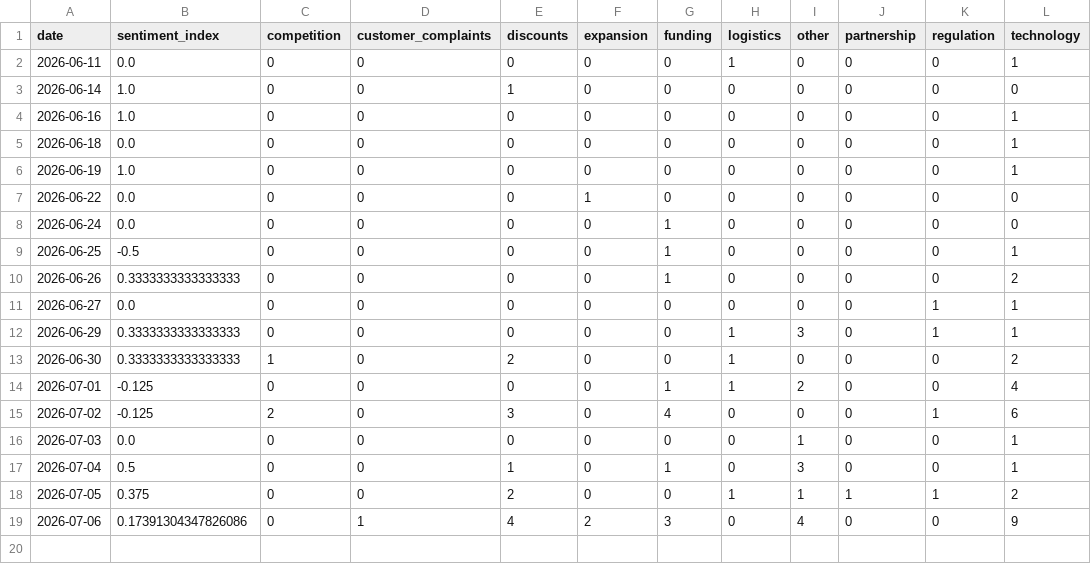
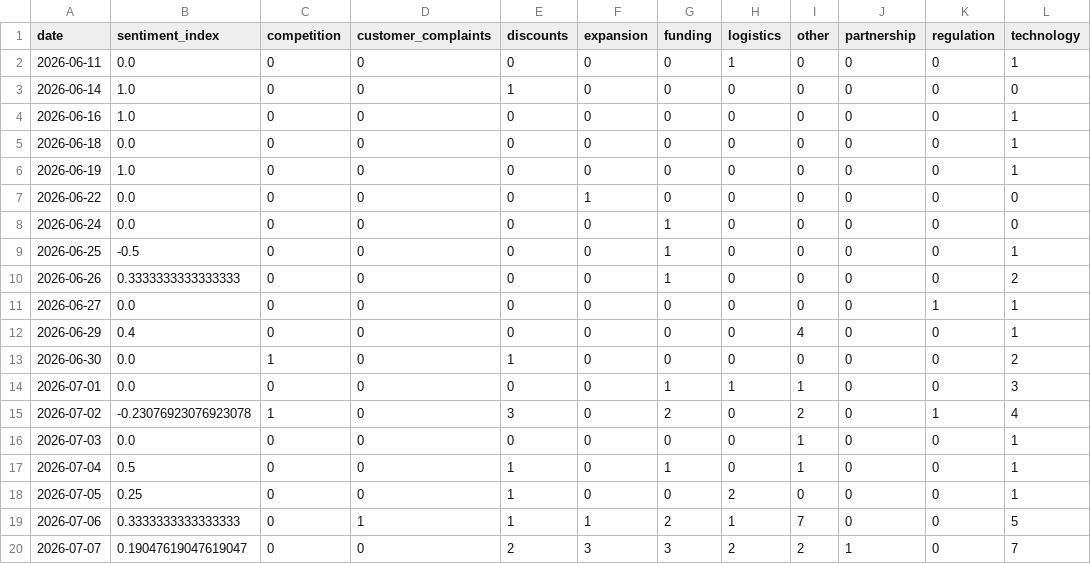
Before and after one commit to akanksha726/Infosys-Springboard, a CSV file: data/processed/daily_market_metrics.csv, drawn as a sheet.

```diff
--- a/data/processed/daily_market_metrics.csv
+++ b/data/processed/daily_market_metrics.csv
@@ -11,9 +11,10 @@ date,sentiment_index,competition,customer_complaints,discounts,expansion,funding
 2026-06-27,0.0,0,0,0,0,0,0,0,0,1,1
-2026-06-29,0.3333333333333333,0,0,0,0,0,1,3,0,1,1
-2026-06-30,0.3333333333333333,1,0,2,0,0,1,0,0,0,2
-2026-07-01,-0.125,0,0,0,0,1,1,2,0,0,4
-2026-07-02,-0.125,2,0,3,0,4,0,0,0,1,6
+2026-06-29,0.4,0,0,0,0,0,0,4,0,0,1
+2026-06-30,0.0,1,0,1,0,0,0,0,0,0,2
+2026-07-01,0.0,0,0,0,0,1,1,1,0,0,3
+2026-07-02,-0.23076923076923078,1,0,3,0,2,0,2,0,1,4
 2026-07-03,0.0,0,0,0,0,0,0,1,0,0,1
-2026-07-04,0.5,0,0,1,0,1,0,3,0,0,1
-2026-07-05,0.375,0,0,2,0,0,1,1,1,1,2
-2026-07-06,0.17391304347826086,0,1,4,2,3,0,4,0,0,9
+2026-07-04,0.5,0,0,1,0,1,0,1,0,0,1
+2026-07-05,0.25,0,0,1,0,0,2,0,0,0,1
+2026-07-06,0.3333333333333333,0,1,1,1,2,1,7,0,0,5
+2026-07-07,0.19047619047619047,0,0,2,3,3,2,2,1,0,7
```
Also changed, not shown: data/processed/brand_daily_metrics.csv, data/processed/market_forecast_history.csv, 1 other file.
